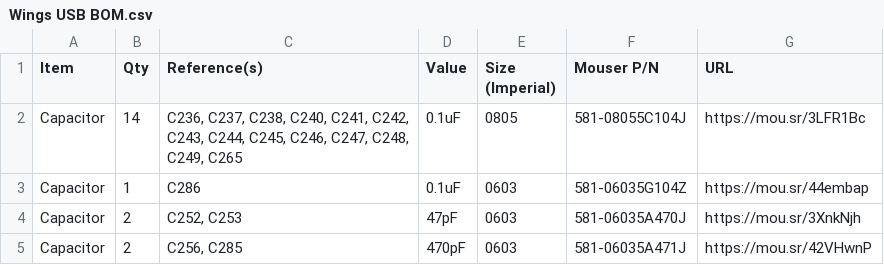
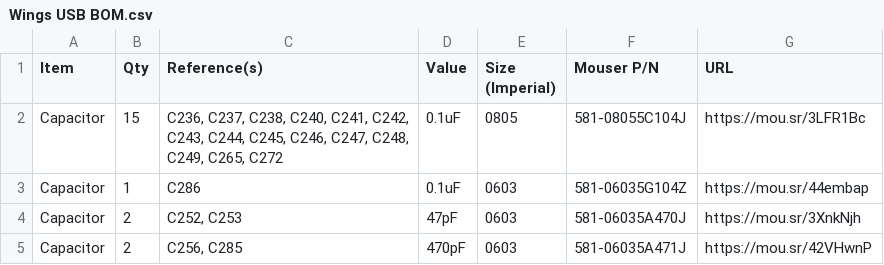
Before and after one commit to croissantking/G3-Personality-Card-USB, a CSV file: Wings/Wings USB BOM.csv, drawn as a sheet; only a part is shown.

Commit message:
Update Wings USB BOM.csv

```diff
--- a/Wings/Wings USB BOM.csv
+++ b/Wings/Wings USB BOM.csv
@@ -1,3 +1,3 @@
 "Item","Qty","Reference(s)","Value","Size (Imperial)","Mouser P/N","URL"
-"Capacitor","14","C236, C237, C238, C240, C241, C242, C243, C244, C245, C246, C247, C248, C249, C265","0.1uF","0805","581-08055C104J","https://mou.sr/3LFR1Bc"
+"Capacitor","15","C236, C237, C238, C240, C241, C242, C243, C244, C245, C246, C247, C248, C249, C265, C272","0.1uF","0805","581-08055C104J","https://mou.sr/3LFR1Bc"
 "Capacitor","1","C286","0.1uF","0603","581-06035G104Z","https://mou.sr/44embap"
```
